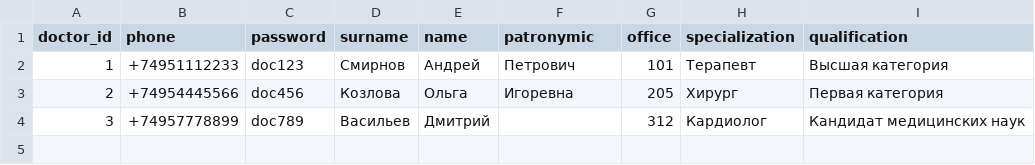
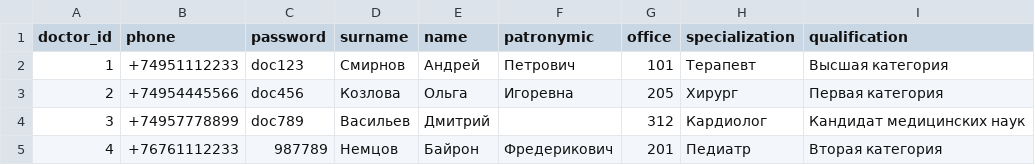
Before and after one commit to GregSh1ne/CourseWork4Semester, a CSV file: app/data/doctors.csv, drawn as a sheet.

```diff
--- a/app/data/doctors.csv
+++ b/app/data/doctors.csv
@@ -4 +4,2 @@ doctor_id,phone,password,surname,name,patronymic,office,specialization,qualifica
 3,+74957778899,doc789,Васильев,Дмитрий,,312,Кардиолог,Кандидат медицинских наук
+4,+76761112233,987789,Немцов,Байрон,Фредерикович,201,Педиатр,Вторая категория
```
Also changed, not shown: app/data/appointments.csv, app/data/diagnoses.csv, 5 other files.
